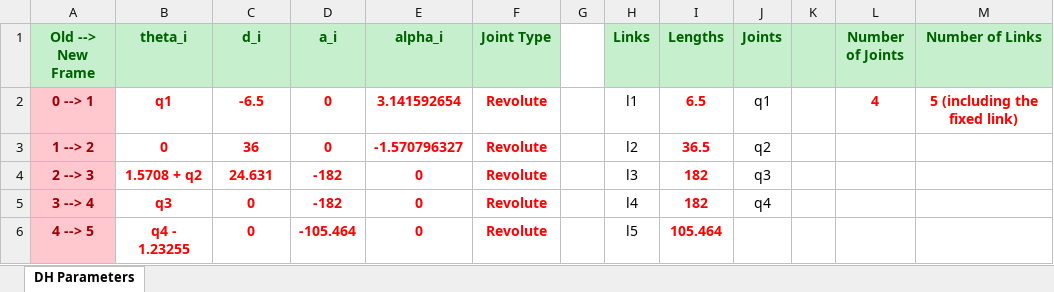
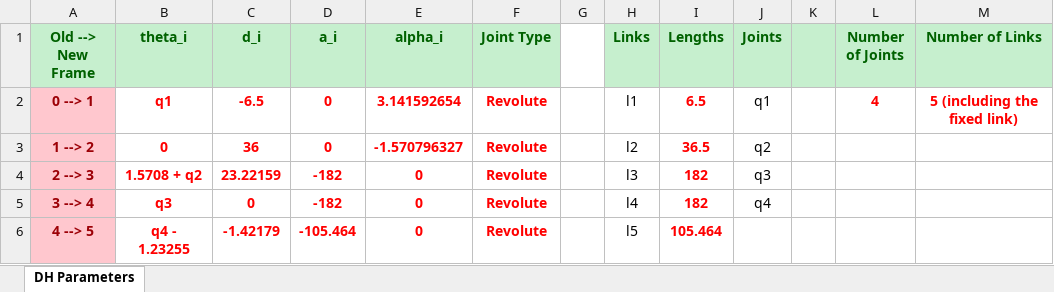
Before and after one commit to MonaElboughdady/Robotics-Project, an Excel workbook: Milestone 4/Milestone 02 DH Excel Sheet.xlsx, sheet DH Parameters, drawn as a sheet; values as stored, in another font and other column widths than the file's, no borders; the diff names each change by its address in the sheet, - before the commit and + after, or states it on an @@ line.

```diff
--- a/Milestone 4/Milestone 02 DH Excel Sheet.xlsx (sheet DH Parameters)
+++ b/Milestone 4/Milestone 02 DH Excel Sheet.xlsx (sheet DH Parameters)
-C4 (d_i): 24.631
+C4 (d_i): 23.22159
-C6 (d_i): 0
+C6 (d_i): -1.42179
```
Also changed, not shown: 35 other files.
